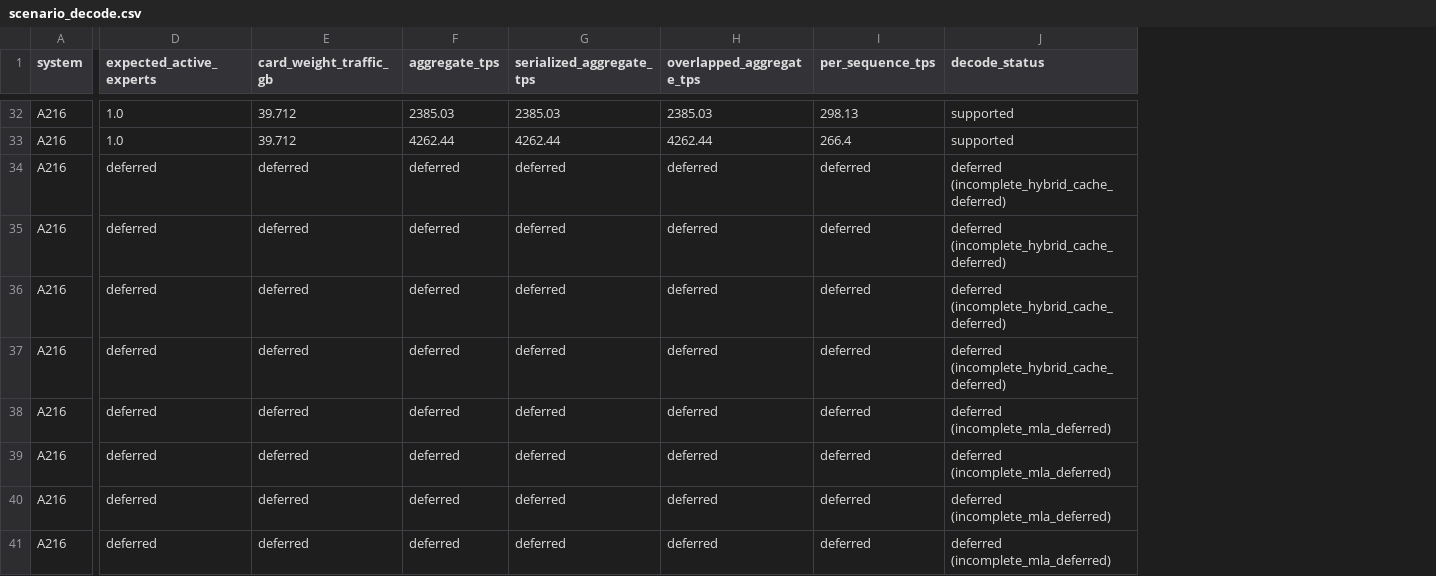
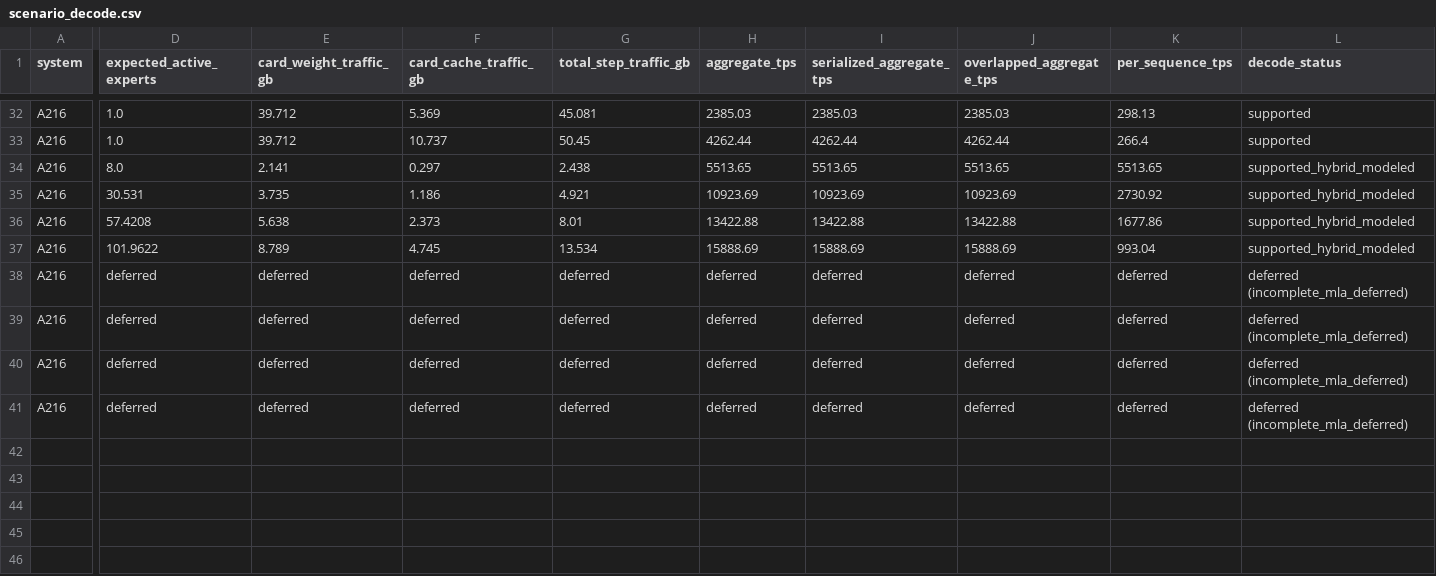
Before and after one commit to Chetan0246/a48-a216-accelerator-research, a CSV file: results/decode/scenario_decode.csv, drawn as a sheet; only a part is shown, gaps mark what is left out; addresses are those after the commit; the diff covers the shown part only; the diff names each change by its address in the sheet, - before the commit and + after, or states it on an @@ line.

```diff
--- a/results/decode/scenario_decode.csv
+++ b/results/decode/scenario_decode.csv
+column F (card_cache_traffic_gb), rows 32-41: 5.369 | 10.737 | 0.297 | 1.186 | 2.373 | 4.745 | deferred | deferred | deferred | deferred
+column G (total_step_traffic_gb), rows 32-41: 45.081 | 50.45 | 2.438 | 4.921 | 8.01 | 13.534 | deferred | deferred | deferred | deferred
-D34 (expected_active_experts): deferred
+D34 (expected_active_experts): 8.0
-E34 (card_weight_traffic_gb): deferred
+E34 (card_weight_traffic_gb): 2.141
-H34 (aggregate_tps): deferred
+H34 (aggregate_tps): 5513.65
-I34 (serialized_aggregate_tps): deferred
+I34 (serialized_aggregate_tps): 5513.65
-J34 (overlapped_aggregate_tps): deferred
+J34 (overlapped_aggregate_tps): 5513.65
-K34 (per_sequence_tps): deferred
+K34 (per_sequence_tps): 5513.65
-L34:L37 (decode_status): deferred (incomplete_hybrid_cache_deferred)
+L34:L37 (decode_status): supported_hybrid_modeled
-D35 (expected_active_experts): deferred
+D35 (expected_active_experts): 30.531
-E35 (card_weight_traffic_gb): deferred
+E35 (card_weight_traffic_gb): 3.735
-H35 (aggregate_tps): deferred
+H35 (aggregate_tps): 10923.69
-I35 (serialized_aggregate_tps): deferred
+I35 (serialized_aggregate_tps): 10923.69
-J35 (overlapped_aggregate_tps): deferred
+J35 (overlapped_aggregate_tps): 10923.69
-K35 (per_sequence_tps): deferred
+K35 (per_sequence_tps): 2730.92
-D36 (expected_active_experts): deferred
+D36 (expected_active_experts): 57.4208
-E36 (card_weight_traffic_gb): deferred
+E36 (card_weight_traffic_gb): 5.638
-H36 (aggregate_tps): deferred
+H36 (aggregate_tps): 13422.88
-I36 (serialized_aggregate_tps): deferred
+I36 (serialized_aggregate_tps): 13422.88
-J36 (overlapped_aggregate_tps): deferred
+J36 (overlapped_aggregate_tps): 13422.88
-K36 (per_sequence_tps): deferred
+K36 (per_sequence_tps): 1677.86
-D37 (expected_active_experts): deferred
+D37 (expected_active_experts): 101.9622
-E37 (card_weight_traffic_gb): deferred
+E37 (card_weight_traffic_gb): 8.789
-H37 (aggregate_tps): deferred
+H37 (aggregate_tps): 15888.69
-I37 (serialized_aggregate_tps): deferred
+I37 (serialized_aggregate_tps): 15888.69
-J37 (overlapped_aggregate_tps): deferred
+J37 (overlapped_aggregate_tps): 15888.69
-K37 (per_sequence_tps): deferred
+K37 (per_sequence_tps): 993.04
```
Also changed, not shown: 28 edited cells elsewhere in this file, results/capacity/scenario_capacity.csv, 14 other files.
